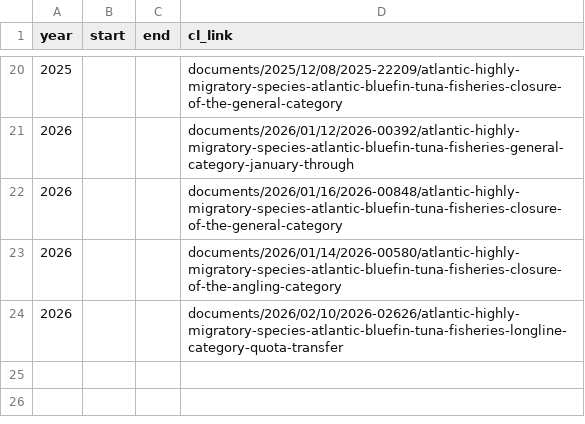
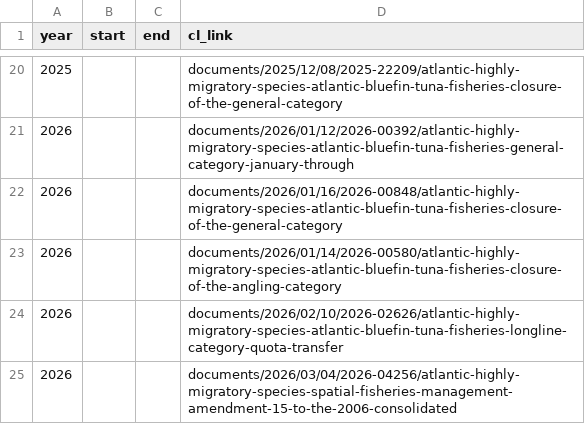
Before and after one commit to coastwatch-wcn/coastwatch-wcn.github.io, a CSV file: docs/projects/turtlewatch/data/resources/ltca_closure.csv, drawn as a sheet; only a part is shown, gaps mark what is left out.

Commit message:
Add dataset monitoring

```diff
--- a/docs/projects/turtlewatch/data/resources/ltca_closure.csv
+++ b/docs/projects/turtlewatch/data/resources/ltca_closure.csv
@@ -24 +24,2 @@ year,start,end,cl_link
 2026,,,documents/2026/02/10/2026-02626/atlantic-highly-migratory-species-atlantic-bluefin-tuna-fisheries-longline-category-quota-transfer
+2026,,,documents/2026/03/04/2026-04256/atlantic-highly-migratory-species-spatial-fisheries-management-amendment-15-to-the-2006-consolidated
```
Also changed, not shown: docs/projects/turtlewatch/data/resources/loggerhead_indx.csv, 49 other files.
